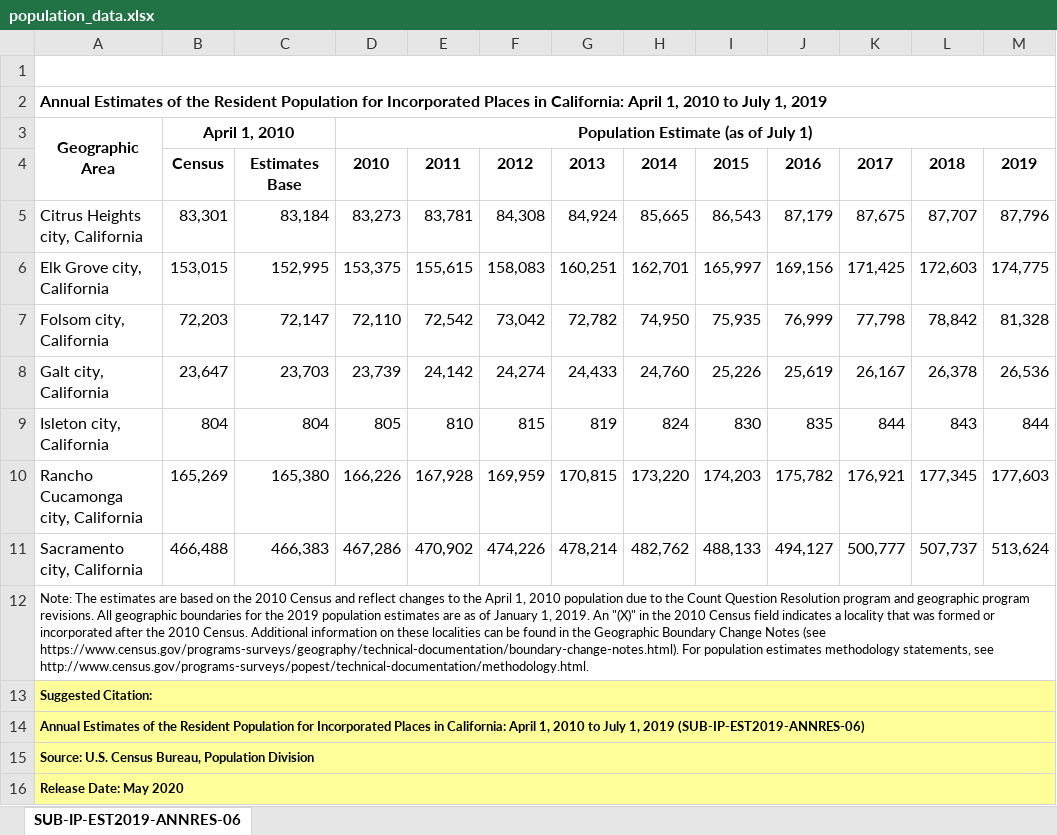
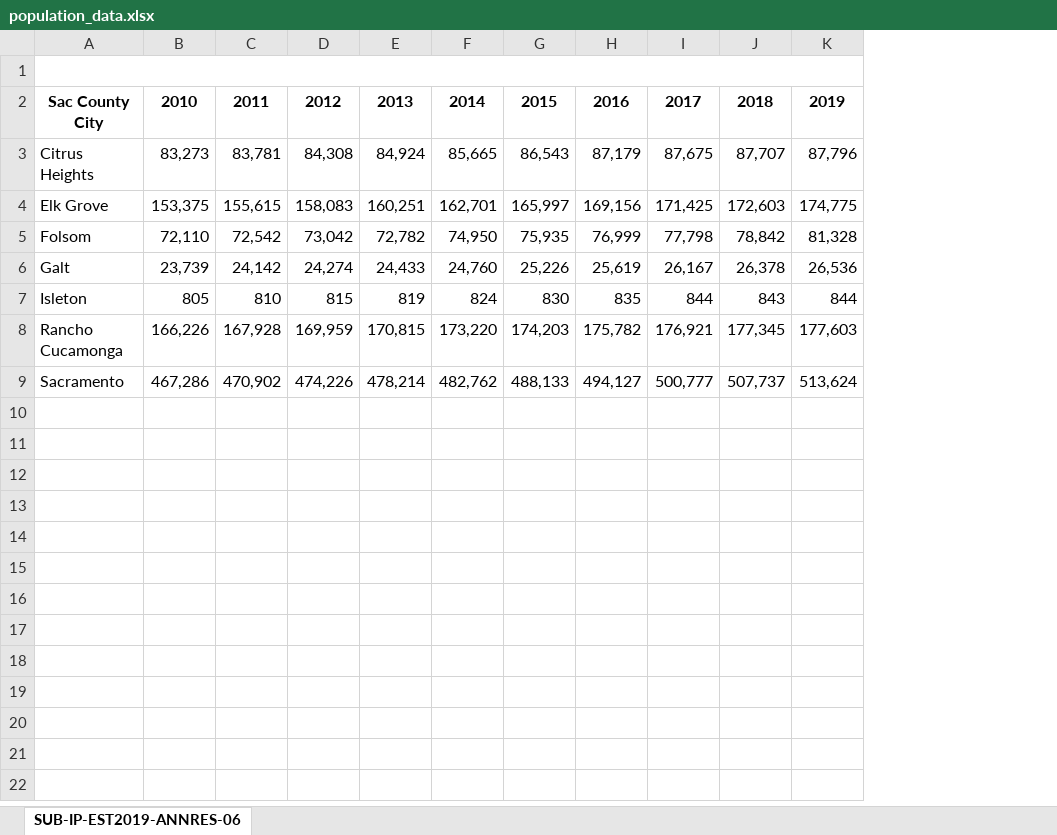
Before and after one commit to N3tadm1n/Team_Housing_prediction, an Excel workbook: population_data.xlsx, sheet SUB-IP-EST2019-ANNRES-06, drawn as a sheet; values as stored, in another font and other column widths than the file's, no borders; removed rows and columns are numbered as before the commit, all else as after; the diff names each change by its address in the sheet, - before the commit and + after, or states it on an @@ line.

Commit message:
updated population data

```diff
--- a/population_data.xlsx (sheet SUB-IP-EST2019-ANNRES-06)
+++ b/population_data.xlsx (sheet SUB-IP-EST2019-ANNRES-06)
-column A, row 1: table with row headers in column A and column headers in rows 3 through 4 (leading dots indicate sub-parts); rows 5-11: Citrus Heights city, California | Elk Grove city, California | Folsom city, California | Galt city, California | Isleton city, California | Rancho Cucamonga city, California | Sacramento city, California
-column B, rows 4-11: Census | 83,301 | 153,015 | 72,203 | 23,647 | 804 | 165,269 | 466,488
-column C, rows 4-11: Estimates Base | 83,184 | 152,995 | 72,147 | 23,703 | 804 | 165,380 | 466,383
+column A, rows 1-9: table with row headers in column A and column headers in rows 3 through 4 (leading dots indicate sub-parts) | Sac County City | Citrus Heights | Elk Grove | Folsom | Galt | Isleton | Rancho Cucamonga | Sacramento
-row 2: Annual Estimates of the Resident Population for Incorporated Places in California: April 1, 2010 to July 1, 2019
-row 3: Geographic Area | April 1, 2010 |  | Population Estimate (as of July 1)
-row 12: Note: The estimates are based on the 2010 Census and reflect changes to the April 1, 2010 population due to the Count Question Resolution program and geographic program revisions. All geographic boundaries for the 2019 population estimates are as of January 1, 2019. An "(X)" in the 2010 Census field indicates a locality that was formed or incorporated after the 2010 Census. Additional information on these localities can be found in the Geographic Boundary Change Notes (see https://www.census.gov/programs-surveys/geography/technical-documentation/boundary-change-notes.html). For population estimates methodology statements, see http://www.census.gov/programs-surveys/popest/technical-documentation/methodology.html.
-row 13: Suggested Citation:
-row 14: Annual Estimates of the Resident Population for Incorporated Places in California: April 1, 2010 to July 1, 2019 (SUB-IP-EST2019-ANNRES-06)
-row 15: Source: U.S. Census Bureau, Population Division
-row 16: Release Date: May 2020
```
Also changed, not shown: 1 other file.
